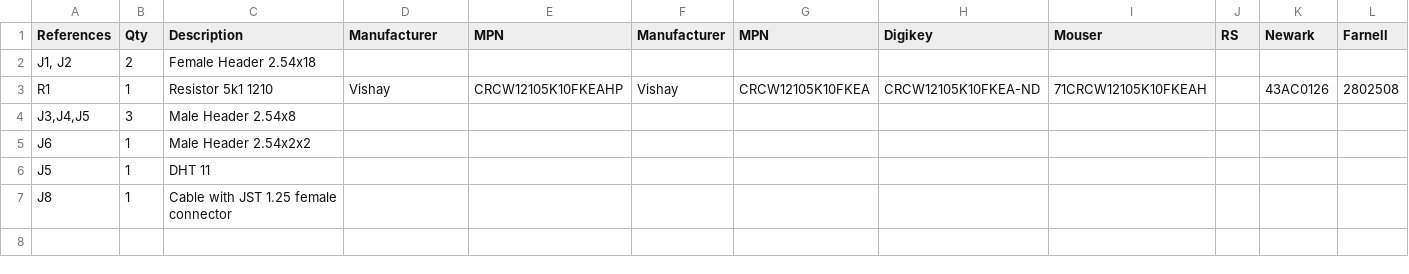
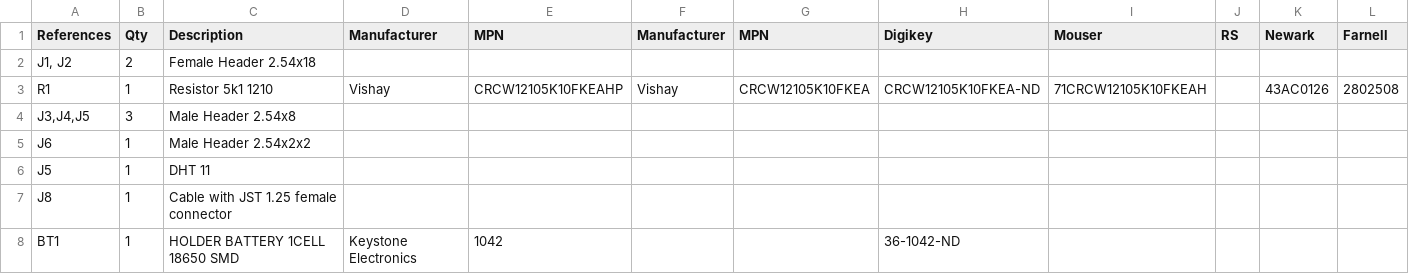
Before and after one commit to morgulbrut/LoRa32_Node, a TSV file: 1-click-bom.tsv, drawn as a sheet; the diff names each change by its address in the sheet, - before the commit and + after, or states it on an @@ line.

Commit message:
Update 1-click-bom.tsv

```diff
--- a/1-click-bom.tsv
+++ b/1-click-bom.tsv
+row 8: BT1 | 1 | HOLDER BATTERY 1CELL 18650 SMD | Keystone Electronics | 1042 |  |  | 36-1042-ND
```
